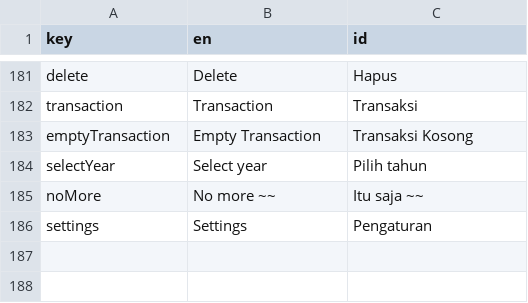
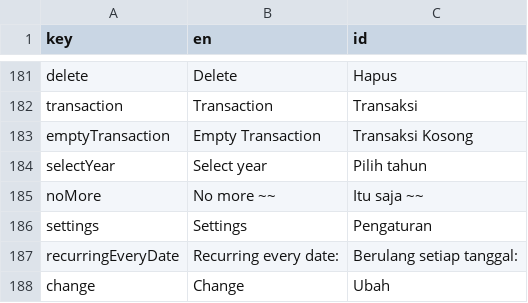
Before and after one commit to mayudevID/cling, a CSV file: lib/resources/localization/localization_cling.csv, drawn as a sheet; only a part is shown, gaps mark what is left out; the diff names each change by its address in the sheet, - before the commit and + after, or states it on an @@ line.

Commit message:
update recurring

```diff
--- a/lib/resources/localization/localization_cling.csv
+++ b/lib/resources/localization/localization_cling.csv
+row 187: recurringEveryDate | Recurring every date: | Berulang setiap tanggal:
+row 188: change | Change | Ubah
```
Also changed, not shown: 21 other files.
